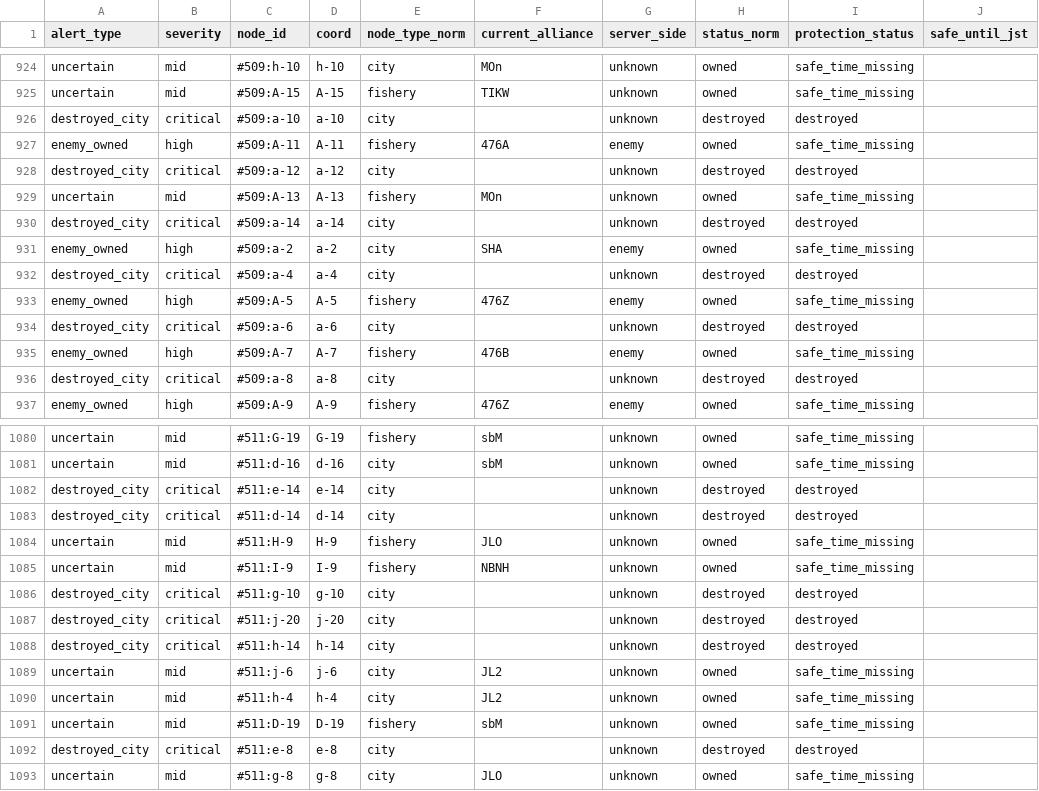
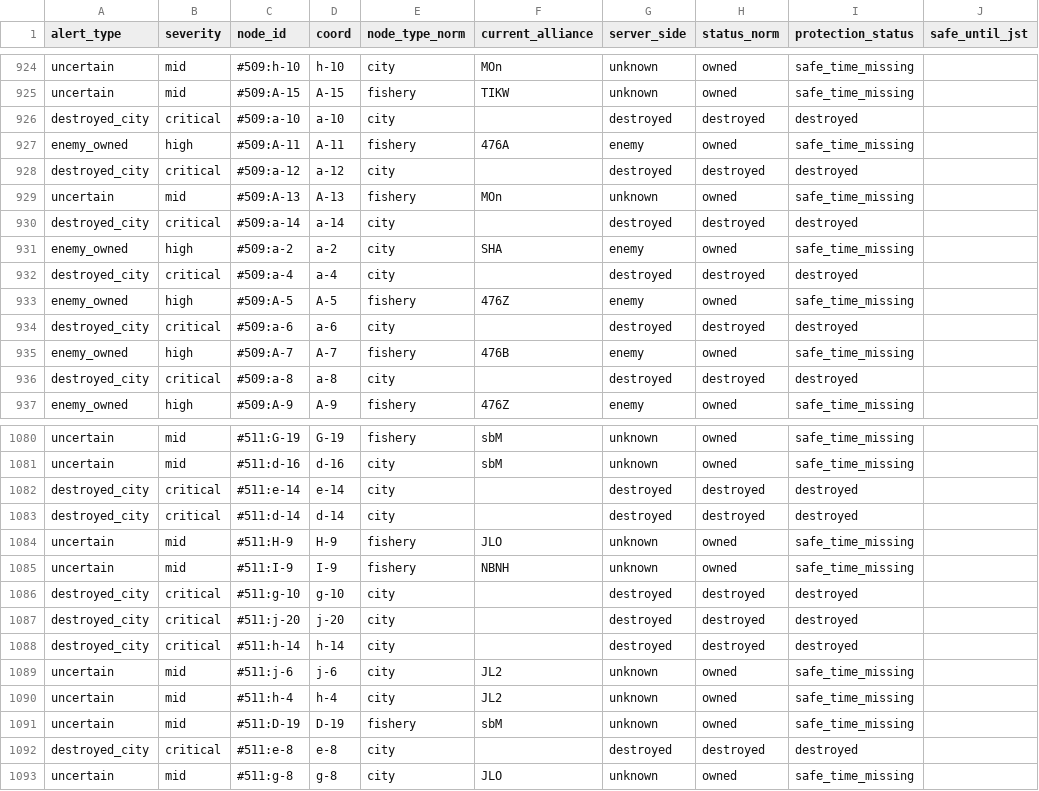
Before and after one commit to naphthaPhD/lastwar-s6-strategy, a CSV file: sample_output/sheet_migration/alerts_v2.csv, drawn as a sheet; only a part is shown, gaps mark what is left out; the diff covers the shown part only; the diff names each change by its address in the sheet, - before the commit and + after, or states it on an @@ line.

```diff
--- a/sample_output/sheet_migration/alerts_v2.csv
+++ b/sample_output/sheet_migration/alerts_v2.csv
-G926 (server_side): unknown
+G926 (server_side): destroyed
-G928 (server_side): unknown
+G928 (server_side): destroyed
-G930 (server_side): unknown
+G930 (server_side): destroyed
-G932 (server_side): unknown
+G932 (server_side): destroyed
-G934 (server_side): unknown
+G934 (server_side): destroyed
-G936 (server_side): unknown
+G936 (server_side): destroyed
-G1082:G1083 (server_side): unknown
+G1082:G1083 (server_side): destroyed
-G1086:G1088 (server_side): unknown
+G1086:G1088 (server_side): destroyed
-G1092 (server_side): unknown
+G1092 (server_side): destroyed
```
Also changed, not shown: 40 edited cells elsewhere in this file, sample_output/sheet_migration/commander_dashboard_v2.csv, sample_output/sheet_migration/risk_map_v2.csv, 9 other files.
